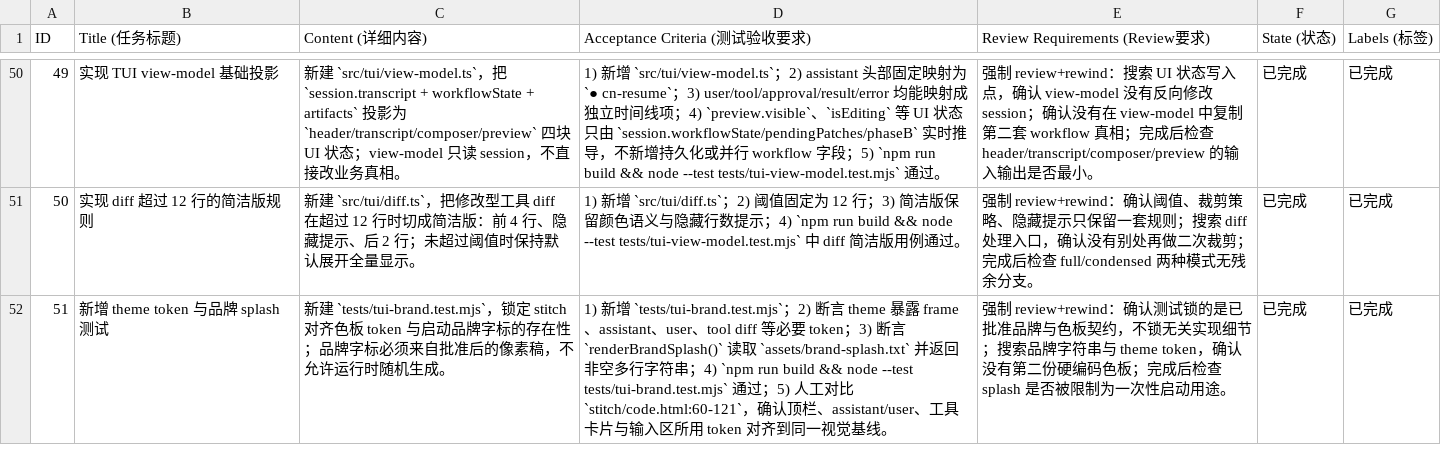
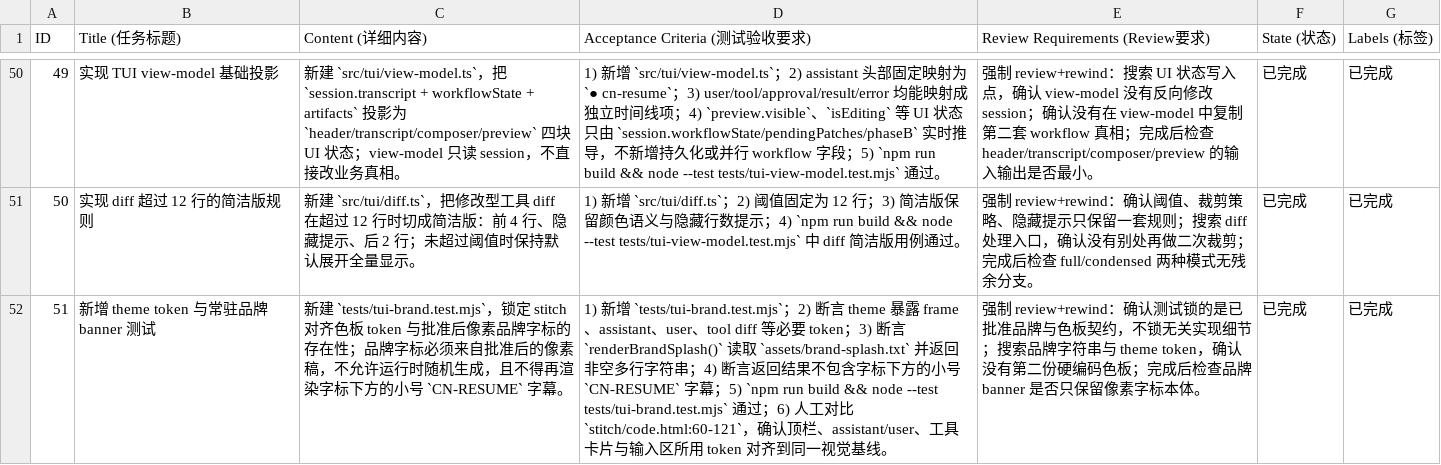
Before and after one commit to yj147/cn-resume-cli, a CSV file: issues.csv, drawn as a sheet; only a part is shown, gaps mark what is left out; the diff covers the shown part only; the diff names each change by its address in the sheet, - before the commit and + after, or states it on an @@ line.

```diff
--- a/issues.csv
+++ b/issues.csv
-B52 (Title (任务标题)): 新增 theme token 与品牌 splash 测试
+B52 (Title (任务标题)): 新增 theme token 与常驻品牌 banner 测试
-C52 (Content (详细内容)): …板 token 与启动品牌字标的存在性；品牌字标必须来自批准后的像素稿，不允许运行时随机生成。
+C52 (Content (详细内容)): …板 token 与批准后像素品牌字标的存在性；品牌字标必须来自批准后的像素稿，不允许运行时随机生成，且不得再渲染字标下方的小号 `CN-RESUME` 字幕。
-D52 (Acceptance Criteria (测试验收要求)): …；4) `npm run build && node --test tests/tui-brand.test.mjs` 通过；5) 人工…
+D52 (Acceptance Criteria (测试验收要求)): …；4) 断言返回结果不包含字标下方的小号 `CN-RESUME` 字幕；5) `npm run build && node --test tests/tui-brand.test.mjs` 通过；6) 人工…
-E52 (Review Requirements (Review要求)): …成后检查 splash 是否被限制为一次性启动用途。
+E52 (Review Requirements (Review要求)): …成后检查品牌 banner 是否只保留像素字标本体。
```
Also changed, not shown: 11 edited cells elsewhere in this file, 35 other files.
